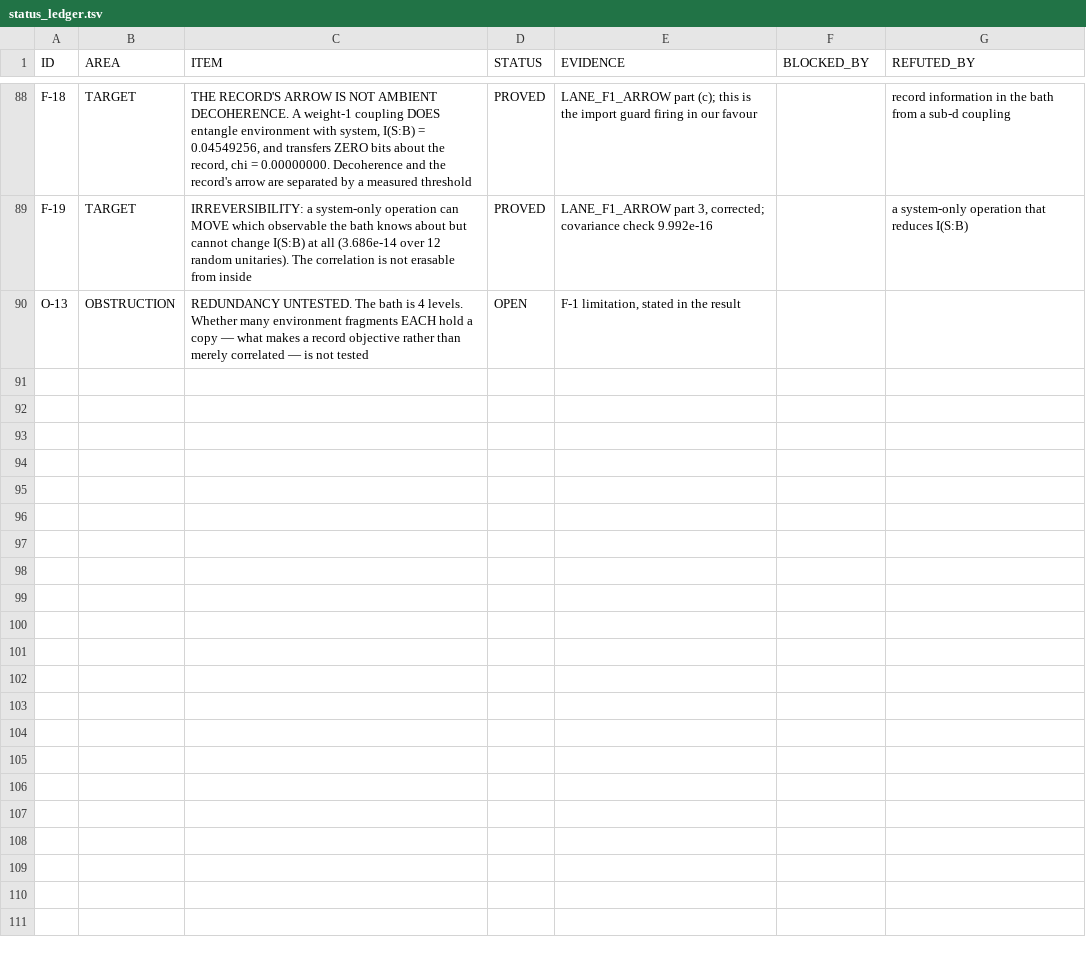
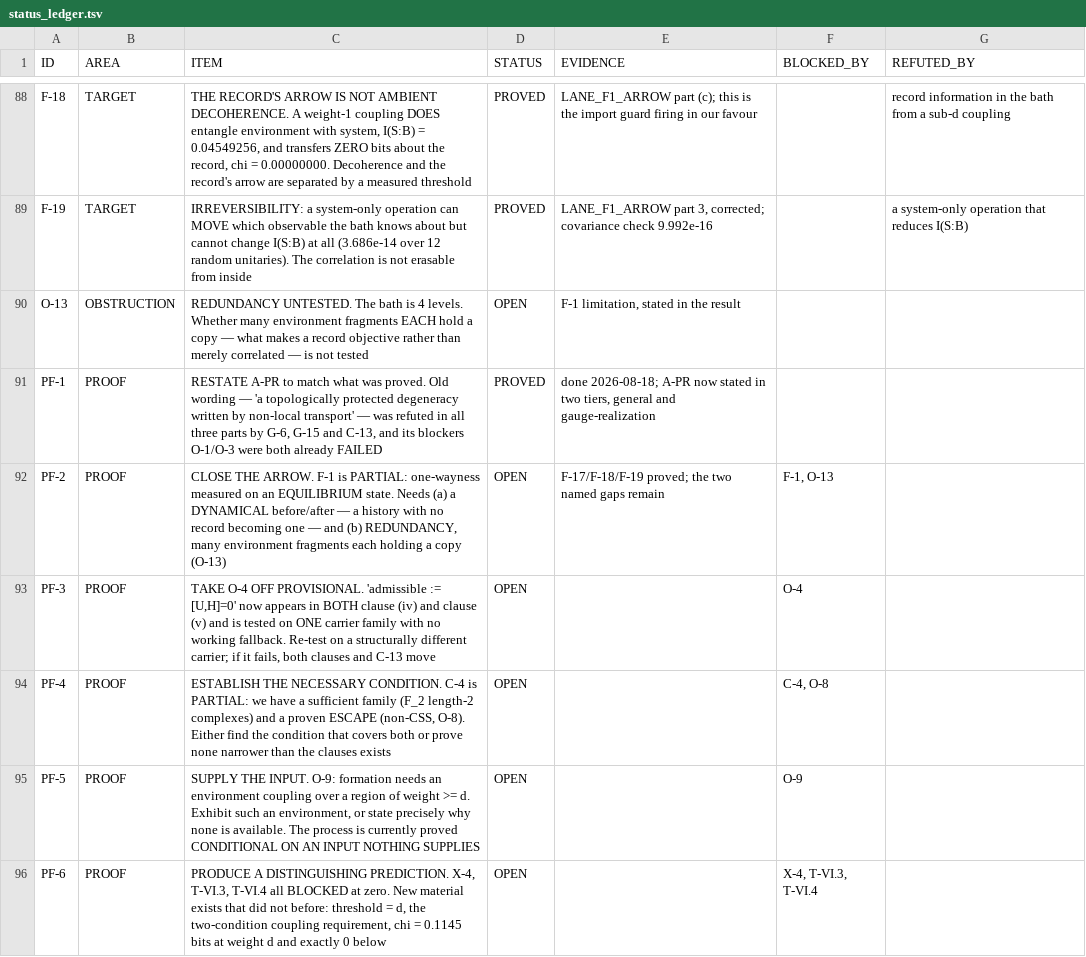
Before and after one commit to gravacle/where-atoms-come-from, a TSV file: ledger/status_ledger.tsv, drawn as a sheet; only a part is shown, gaps mark what is left out; the diff covers the shown part only.

```diff
--- a/ledger/status_ledger.tsv
+++ b/ledger/status_ledger.tsv
@@ -90 +90,7 @@ F-19	TARGET	IRREVERSIBILITY: a system-only operation can MOVE which observable t
 O-13	OBSTRUCTION	REDUNDANCY UNTESTED. The bath is 4 levels. Whether many environment fragments EACH hold a copy — what makes a record objective rather than merely correlated — is not tested	OPEN	F-1 limitation, stated in the result		
+PF-1	PROOF	RESTATE A-PR to match what was proved. Old wording — 'a topologically protected degeneracy written by non-local transport' — was refuted in all three parts by G-6, G-15 and C-13, and its blockers O-1/O-3 were both already FAILED	PROVED	done 2026-08-18; A-PR now stated in two tiers, general and gauge-realization		
+PF-2	PROOF	CLOSE THE ARROW. F-1 is PARTIAL: one-wayness measured on an EQUILIBRIUM state. Needs (a) a DYNAMICAL before/after — a history with no record becoming one — and (b) REDUNDANCY, many environment fragments each holding a copy (O-13)	OPEN	F-17/F-18/F-19 proved; the two named gaps remain	F-1, O-13	
+PF-3	PROOF	TAKE O-4 OFF PROVISIONAL. 'admissible := [U,H]=0' now appears in BOTH clause (iv) and clause (v) and is tested on ONE carrier family with no working fallback. Re-test on a structurally different carrier; if it fails, both clauses and C-13 move	OPEN		O-4	
+PF-4	PROOF	ESTABLISH THE NECESSARY CONDITION. C-4 is PARTIAL: we have a sufficient family (F_2 length-2 complexes) and a proven ESCAPE (non-CSS, O-8). Either find the condition that covers both or prove none narrower than the clauses exists	OPEN		C-4, O-8	
+PF-5	PROOF	SUPPLY THE INPUT. O-9: formation needs an environment coupling over a region of weight >= d. Exhibit such an environment, or state precisely why none is available. The process is currently proved CONDITIONAL ON AN INPUT NOTHING SUPPLIES	OPEN		O-9	
+PF-6	PROOF	PRODUCE A DISTINGUISHING PREDICTION. X-4, T-VI.3, T-VI.4 all BLOCKED at zero. New material exists that did not before: threshold = d, the two-condition coupling requirement, chi = 0.1145 bits at weight d and exactly 0 below	OPEN		X-4, T-VI.3, T-VI.4	
```
Also changed, not shown: 5 added rows and 3 edited cells elsewhere in this file, 17 other files.
